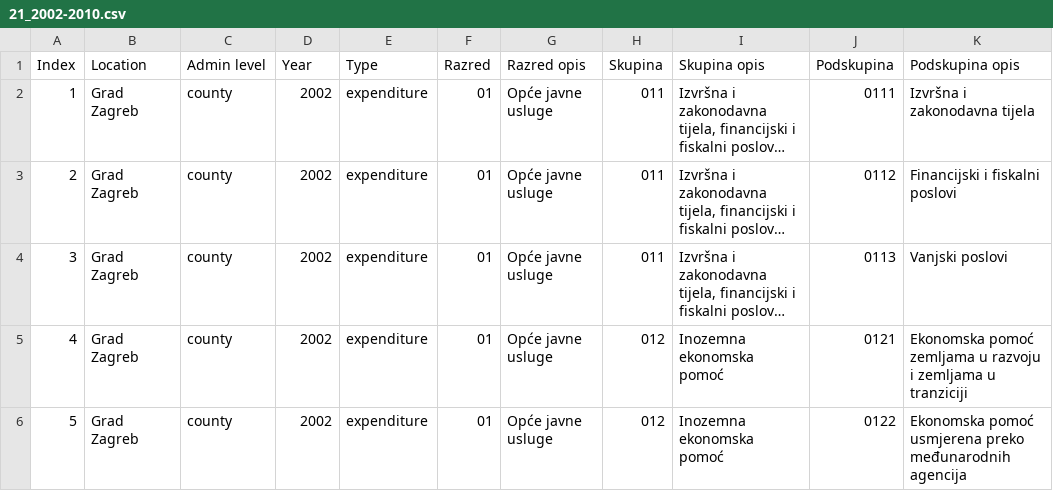
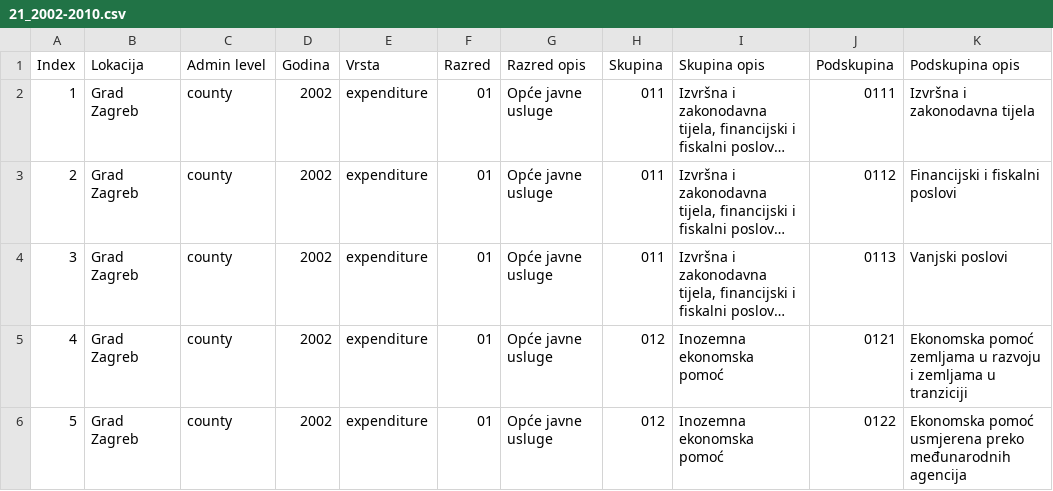
Before and after one commit to openzagreb/proracun-podaci, a CSV file: zagreb/21_2002-2010.csv, drawn as a sheet; only a part is shown; long unchanged cells end in …; the diff names each change by its address in the sheet, - before the commit and + after, or states it on an @@ line.

Commit message:
Update 21_2002-2010.csv

```diff
--- a/zagreb/21_2002-2010.csv
+++ b/zagreb/21_2002-2010.csv
-B1: Location
+B1: Lokacija
-D1: Year
+D1: Godina
-E1: Type
+E1: Vrsta
```
